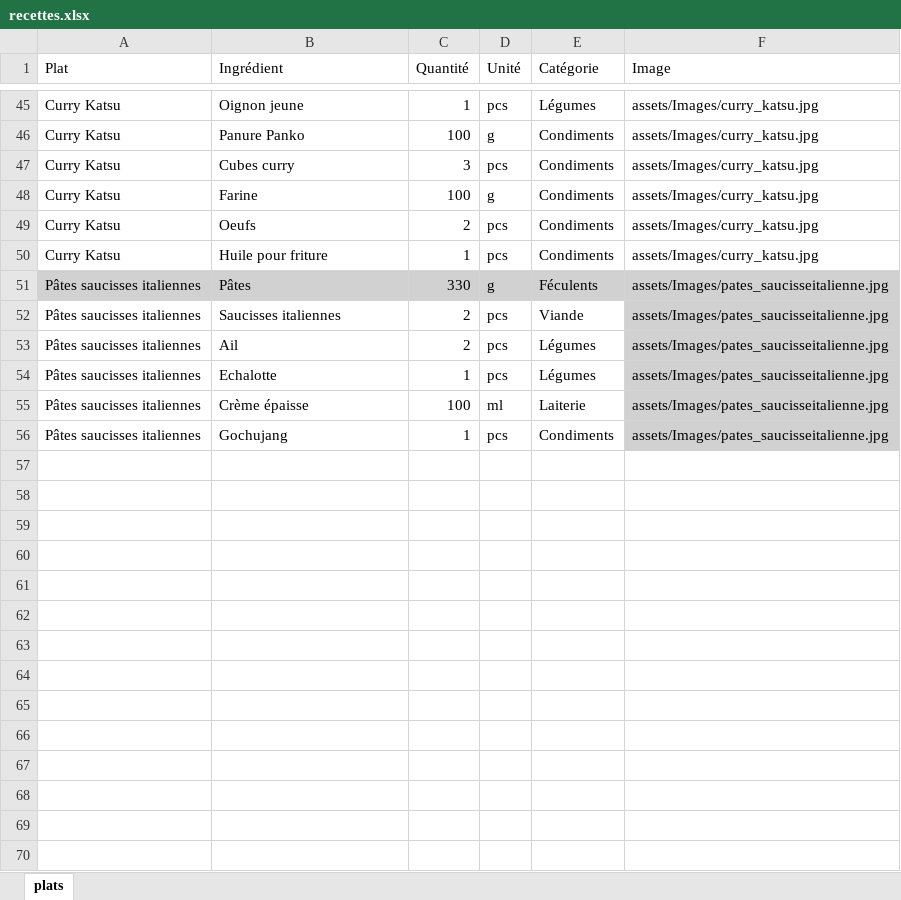
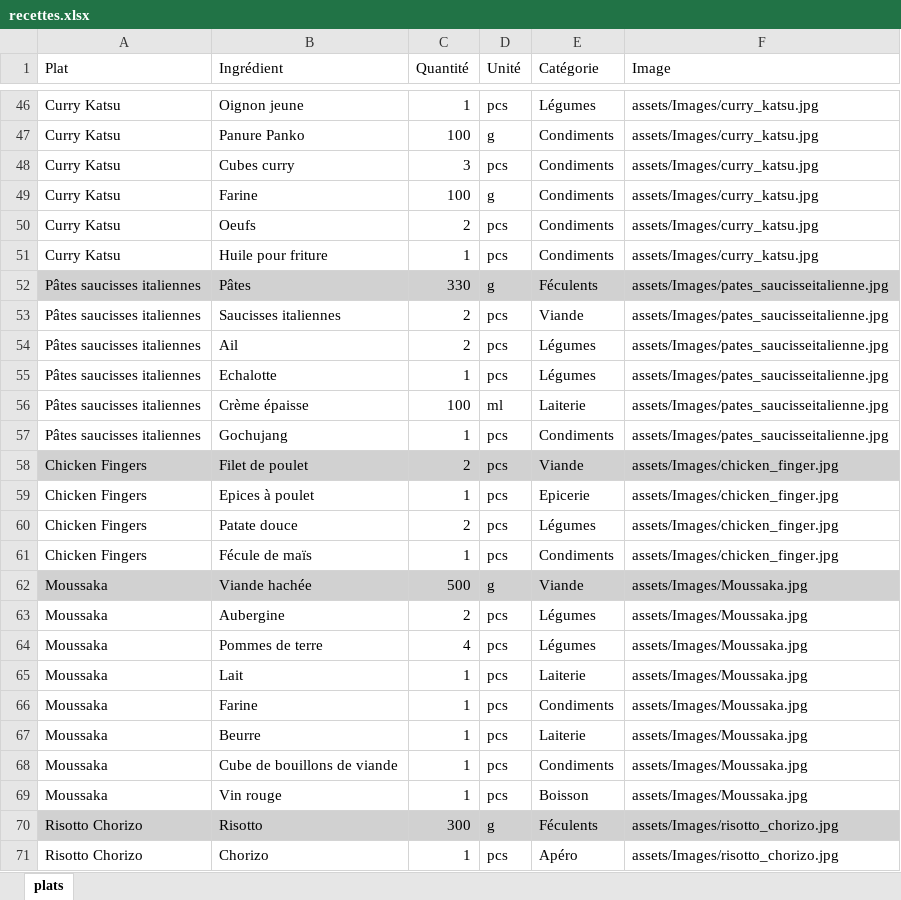
Before and after one commit to mpetini13/courses_app, an Excel workbook: app_list/assets/recettes.xlsx, sheet plats, drawn as a sheet; only a part is shown, gaps mark what is left out; values as stored, in another font and other column widths than the file's, no borders; table styles not drawn; addresses are those after the commit; the diff covers the shown part only; the diff names each change by its address in the sheet, - before the commit and + after, or states it on an @@ line.

```diff
--- a/app_list/assets/recettes.xlsx (sheet plats)
+++ b/app_list/assets/recettes.xlsx (sheet plats)
-F53:F57 fill: #D1D1D1
+F53:F57 fill: none
+row 58: Chicken Fingers | Filet de poulet | 2 | pcs | Viande | assets/Images/chicken_finger.jpg
+row 59: Chicken Fingers | Epices à poulet | 1 | pcs | Epicerie | assets/Images/chicken_finger.jpg
+row 60: Chicken Fingers | Patate douce | 2 | pcs | Légumes | assets/Images/chicken_finger.jpg
+row 61: Chicken Fingers | Fécule de maïs | 1 | pcs | Condiments | assets/Images/chicken_finger.jpg
+row 62: Moussaka | Viande hachée | 500 | g | Viande | assets/Images/Moussaka.jpg
+row 63: Moussaka | Aubergine | 2 | pcs | Légumes | assets/Images/Moussaka.jpg
+row 64: Moussaka | Pommes de terre | 4 | pcs | Légumes | assets/Images/Moussaka.jpg
+row 65: Moussaka | Lait | 1 | pcs | Laiterie | assets/Images/Moussaka.jpg
+row 66: Moussaka | Farine | 1 | pcs | Condiments | assets/Images/Moussaka.jpg
+row 67: Moussaka | Beurre | 1 | pcs | Laiterie | assets/Images/Moussaka.jpg
+row 68: Moussaka | Cube de bouillons de viande | 1 | pcs | Condiments | assets/Images/Moussaka.jpg
+row 69: Moussaka | Vin rouge | 1 | pcs | Boisson | assets/Images/Moussaka.jpg
+row 70: Risotto Chorizo | Risotto | 300 | g | Féculents | assets/Images/risotto_chorizo.jpg
+row 71: Risotto Chorizo | Chorizo | 1 | pcs | Apéro | assets/Images/risotto_chorizo.jpg
```
Also changed, not shown: 26 added rows elsewhere in this sheet, 12 other files.
